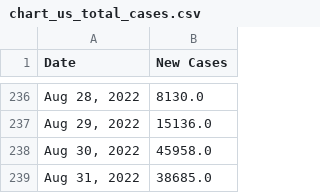
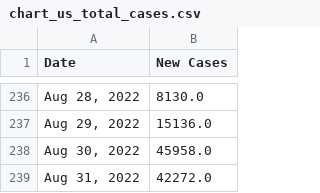
Before and after one commit to Pasin3ru/Tracking-COVID-19, a CSV file: _data/chart_us_total_cases.csv, drawn as a sheet; only a part is shown, gaps mark what is left out.

```diff
--- a/_data/chart_us_total_cases.csv
+++ b/_data/chart_us_total_cases.csv
@@ -238,2 +238,2 @@ Date,New Cases
 "Aug 30, 2022",45958.0
-"Aug 31, 2022",38685.0
+"Aug 31, 2022",42272.0
```
Also changed, not shown: _data/chart_us_total_deaths.csv, 3 other files.
